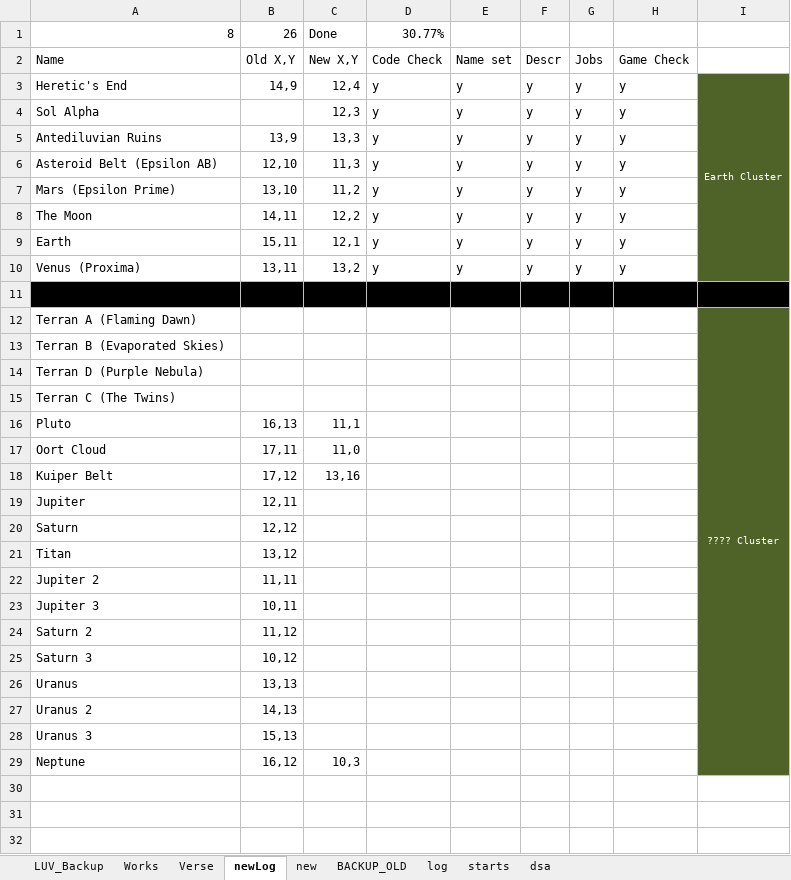
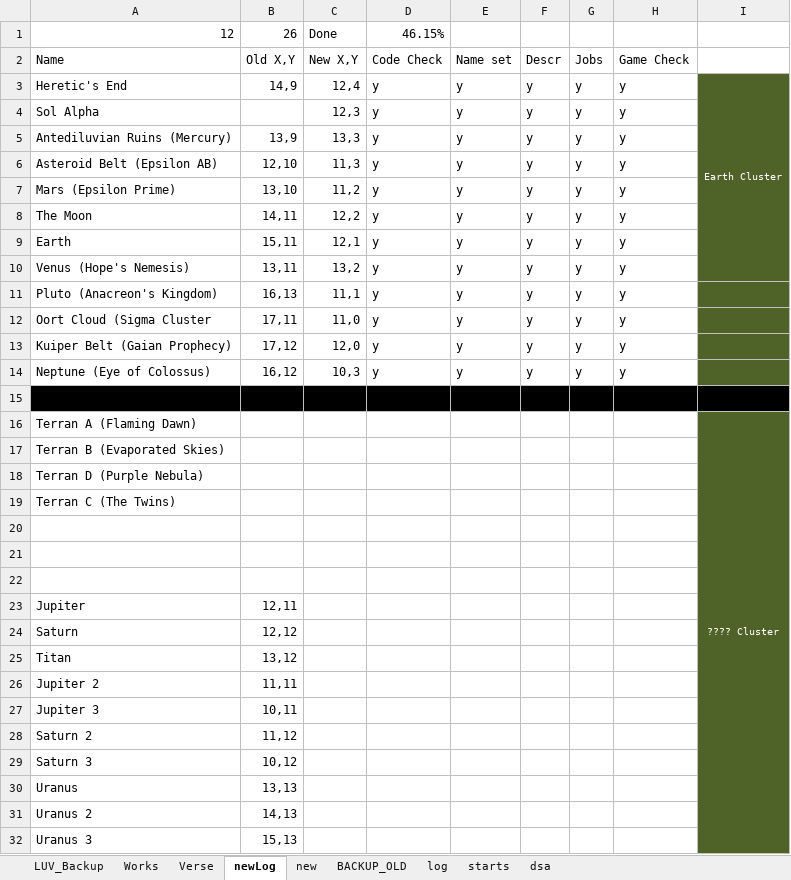
Before and after one commit to vukivan/x3verse, an Excel workbook: new_universe2.xlsm, sheet newLog, drawn as a sheet; values as stored, in another font and other column widths than the file's, no borders; removed rows and columns are numbered as before the commit, all else as after; the diff names each change by its address in the sheet, - before the commit and + after, or states it on an @@ line.

Commit message:
Done with Earth Cluster

```diff
--- a/new_universe2.xlsm (sheet newLog)
+++ b/new_universe2.xlsm (sheet newLog)
-A1 (Name): 8
+A1 (Name): 12
-D1 (Code Check): 30.77%
+D1 (Code Check): 46.15%
-A5 (Name): Antediluvian Ruins
+A5 (Name): Antediluvian Ruins (Mercury)
-A10 (Name): Venus (Proxima)
+A10 (Name): Venus (Hope's Nemesis)
+row 11: Pluto (Anacreon's Kingdom) | 16,13 | 11,1 | y | y | y | y | y
+row 12: Oort Cloud (Sigma Cluster | 17,11 | 11,0 | y | y | y | y | y
+row 13: Kuiper Belt (Gaian Prophecy) | 17,12 | 12,0 | y | y | y | y | y
+row 14: Neptune (Eye of Colossus) | 16,12 | 10,3 | y | y | y | y | y
-row 20: Pluto | 16,13 | 11,1
+row 20: (empty)
-row 21: Oort Cloud | 17,11 | 11,0
+row 21: (empty)
-row 22: Kuiper Belt | 17,12 | 13,16
+row 22: (empty)
-row 29: Neptune | 16,12 | 10,3
```
Also changed, not shown: sheet Verse, formulas that keep their value, 4 other files.
